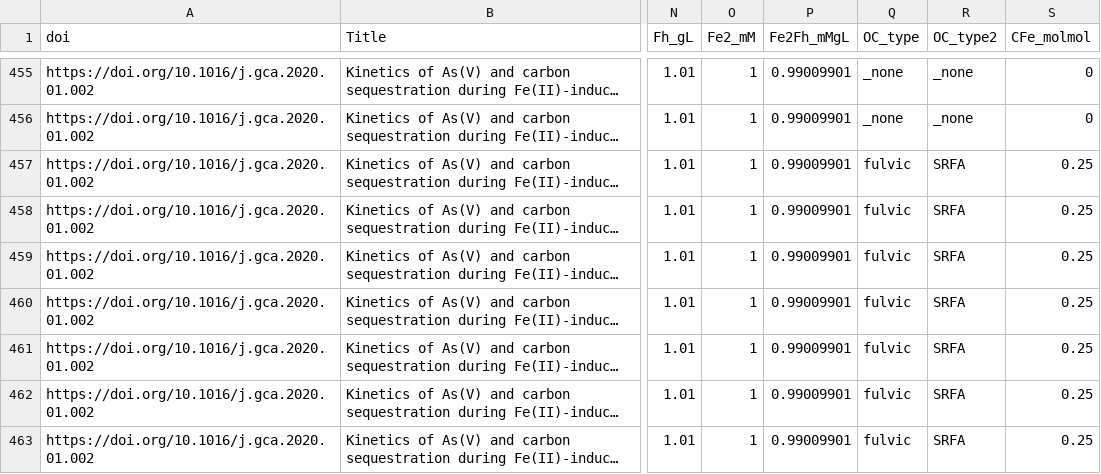
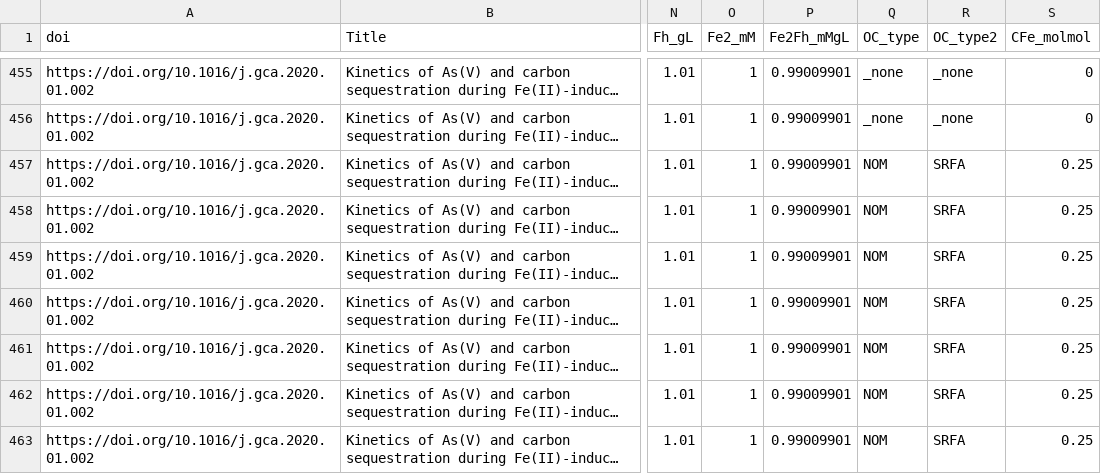
Before and after one commit to ceceliawood/MiscGradSchool, a CSV file: Beta Regression/Data Mining_all.csv, drawn as a sheet; only a part is shown, gaps mark what is left out; long unchanged cells end in …; the diff covers the shown part only; the diff names each change by its address in the sheet, - before the commit and + after, or states it on an @@ line.

Commit message:
Changing OC_type from fulvic/humic to NOM

```diff
--- a/Beta Regression/Data Mining_all.csv
+++ b/Beta Regression/Data Mining_all.csv
-Q457:Q463 (OC_type): fulvic
+Q457:Q463 (OC_type): NOM
```
Also changed, not shown: 24 edited cells elsewhere in this file.
